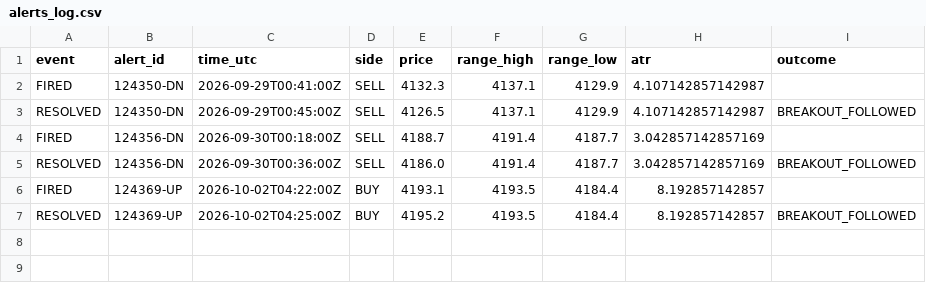
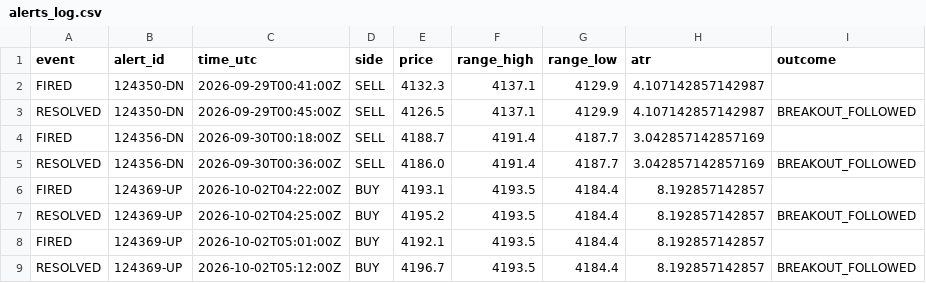
Before and after one commit to VybeEdge/paxg-orb-monitor2, a CSV file: alerts_log.csv, drawn as a sheet.

```diff
--- a/alerts_log.csv
+++ b/alerts_log.csv
@@ -7 +7,3 @@ FIRED,124369-UP,2026-10-02T04:22:00Z,BUY,4193.1,4193.5,4184.4,8.192857142857,
 RESOLVED,124369-UP,2026-10-02T04:25:00Z,BUY,4195.2,4193.5,4184.4,8.192857142857,BREAKOUT_FOLLOWED
+FIRED,124369-UP,2026-10-02T05:01:00Z,BUY,4192.1,4193.5,4184.4,8.192857142857,
+RESOLVED,124369-UP,2026-10-02T05:12:00Z,BUY,4196.7,4193.5,4184.4,8.192857142857,BREAKOUT_FOLLOWED
```
Also changed, not shown: trades_log.csv, 4 other files.
